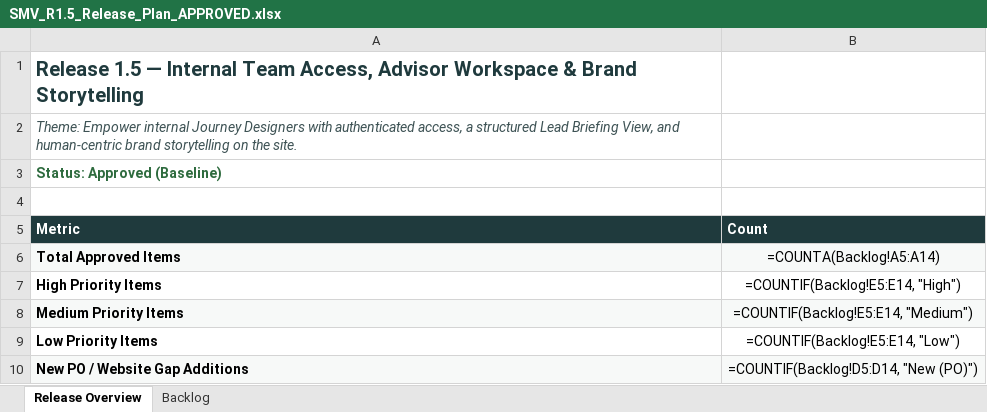
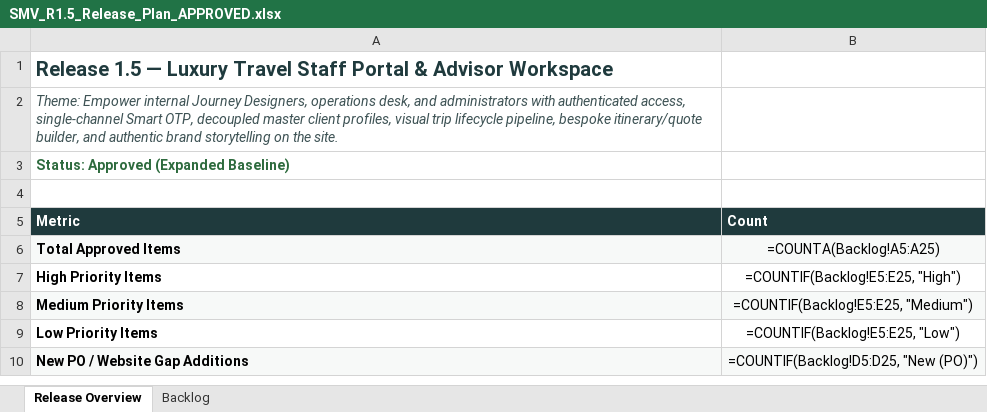
Before and after one commit to vivekren84/search-my-vacation, an Excel workbook: SMV_Release_Charter_Approved/SMV_R1.5_Release_Plan_APPROVED.xlsx, sheet Release Overview, drawn as a sheet; values as stored, in another font and other column widths than the file's, no borders; formulas without a stored value are shown as written; the diff names each change by its address in the sheet, - before the commit and + after, or states it on an @@ line.

Commit message:
docs(r1.5): update Release 1.5 backlog, charter, and approved spreadsheets (21 items)

```diff
--- a/SMV_Release_Charter_Approved/SMV_R1.5_Release_Plan_APPROVED.xlsx (sheet Release Overview)
+++ b/SMV_Release_Charter_Approved/SMV_R1.5_Release_Plan_APPROVED.xlsx (sheet Release Overview)
-A1 (Metric): …1.5 — Internal Team Access, Advisor Workspace & Brand Storytelling
+A1 (Metric): …1.5 — Luxury Travel Staff Portal & Advisor Workspace
-A2 (Metric): …internal Journey Designers with authenticated access, a structured Lead Briefing View, and human-centric brand storytelling…
+A2 (Metric): …internal Journey Designers, operations desk, and administrators with authenticated access, single-channel Smart OTP, decoupled master client profiles, visual trip lifecycle pipeline, bespoke itinerary/quote builder, and authentic brand storytelling…
-A3 (Metric): Status: Approved (Baseline)
+A3 (Metric): Status: Approved (Expanded Baseline)
-B6 (Count): =COUNTA(Backlog!A5:A14)
+B6 (Count): =COUNTA(Backlog!A5:A25)
-B7 (Count): =COUNTIF(Backlog!E5:E14, "High")
+B7 (Count): =COUNTIF(Backlog!E5:E25, "High")
-B8 (Count): =COUNTIF(Backlog!E5:E14, "Medium")
+B8 (Count): =COUNTIF(Backlog!E5:E25, "Medium")
-B9 (Count): =COUNTIF(Backlog!E5:E14, "Low")
+B9 (Count): =COUNTIF(Backlog!E5:E25, "Low")
-B10 (Count): =COUNTIF(Backlog!D5:D14, "New (PO)")
+B10 (Count): =COUNTIF(Backlog!D5:D25, "New (PO)")
```
Also changed, not shown: sheet Backlog, SMV_Release_Charter_Approved/SMV_Master_Release_Charter_R1.3_to_R1.7_and_CRM_APPROVED.xlsx, 2 other files.
